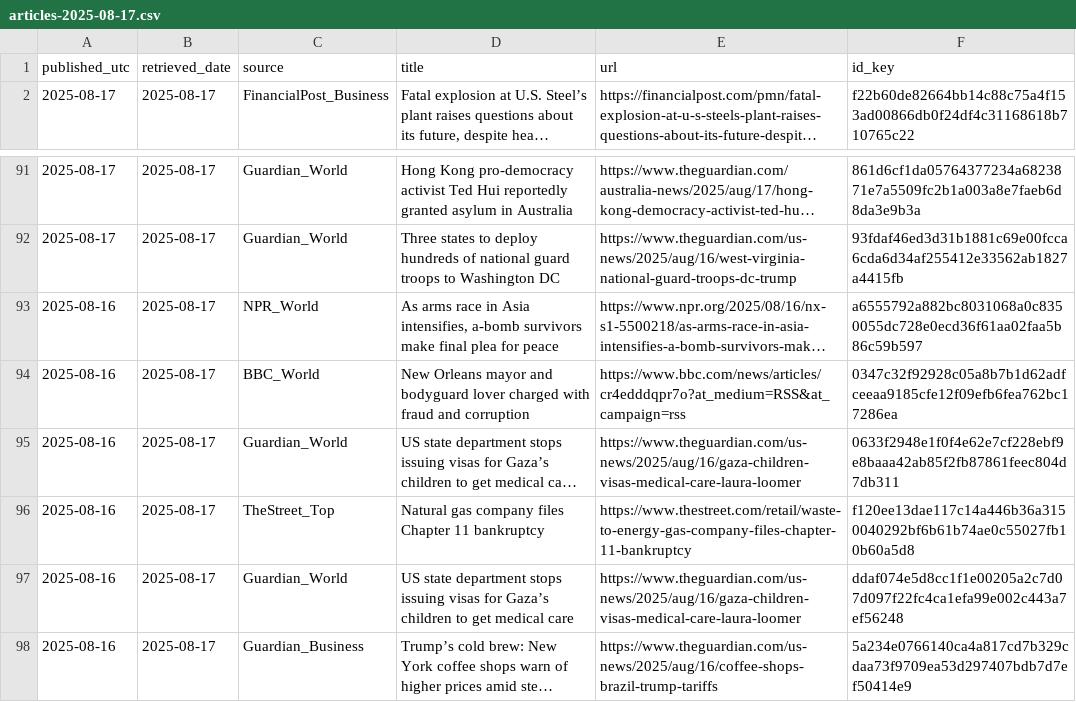
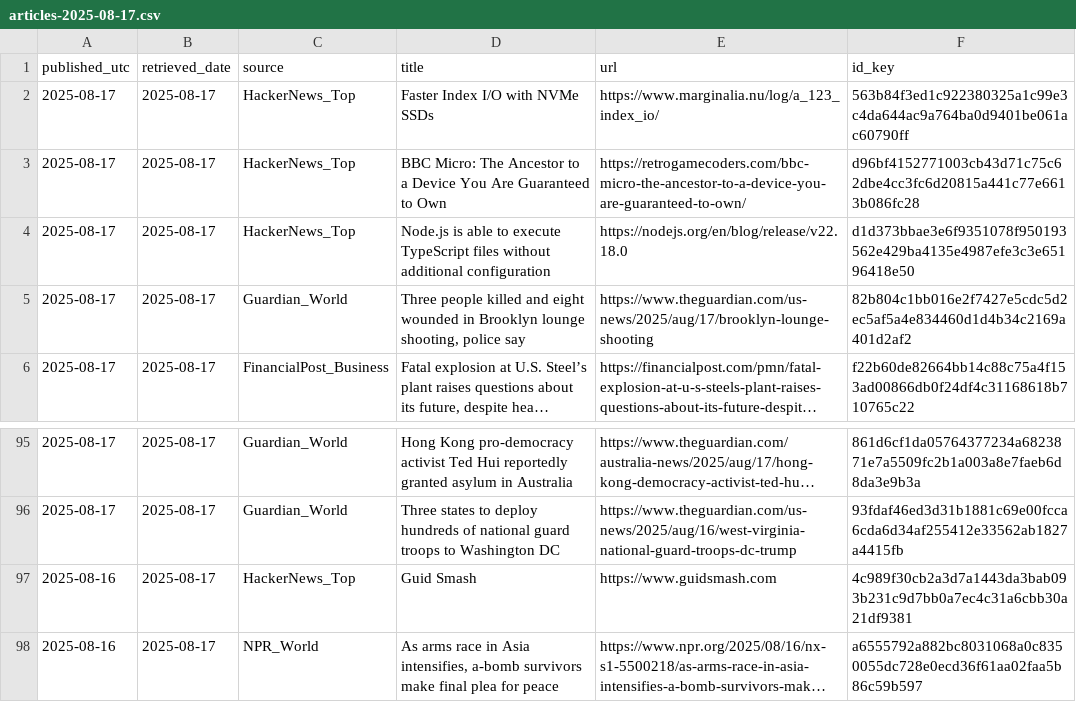
Before and after one commit to O0111lqczeadxws/rss-scanner, a CSV file: docs/archive/articles-2025-08-17.csv, drawn as a sheet; only a part is shown, gaps mark what is left out; the shorter side is filled out with more unchanged rows; long unchanged cells end in …; the diff names each change by its address in the sheet, - before the commit and + after, or states it on an @@ line.

```diff
--- a/docs/archive/articles-2025-08-17.csv
+++ b/docs/archive/articles-2025-08-17.csv
+row 2: 2025-08-17 | 2025-08-17 | HackerNews_Top | Faster Index I/O with NVMe SSDs | https://www.marginalia.nu/log/a_123_index_io/ | 563b84f3ed1c922380325a1c99e3c4da644ac9a764ba0d9401be061ac60790ff
+row 3: 2025-08-17 | 2025-08-17 | HackerNews_Top | BBC Micro: The Ancestor to a Device You Are Guaranteed to Own | https://retrogamecoders.com/bbc-micro-the-ancestor-to-a-device-you-are-guaranteed-to-own/ | d96bf4152771003cb43d71c75c62dbe4cc3fc6d20815a441c77e6613b086fc28
+row 4: 2025-08-17 | 2025-08-17 | HackerNews_Top | Node.js is able to execute TypeScript files without additional configuration | https://nodejs.org/en/blog/release/v22.18.0 | d1d373bbae3e6f9351078f950193562e429ba4135e4987efe3c3e65196418e50
+row 5: 2025-08-17 | 2025-08-17 | Guardian_World | Three people killed and eight wounded in Brooklyn lounge shooting, police say | https://www.theguardian.com/us-news/2025/aug/17/brooklyn-lounge-shooting | 82b804c1bb016e2f7427e5cdc5d2ec5af5a4e834460d1d4b34c2169a401d2af2
+row 97: 2025-08-16 | 2025-08-17 | HackerNews_Top | Guid Smash | https://www.guidsmash.com | 4c989f30cb2a3d7a1443da3bab093b231c9d7bb0a7ec4c31a6cbb30a21df9381
```
Also changed, not shown: docs/articles.csv, 5 other files.
